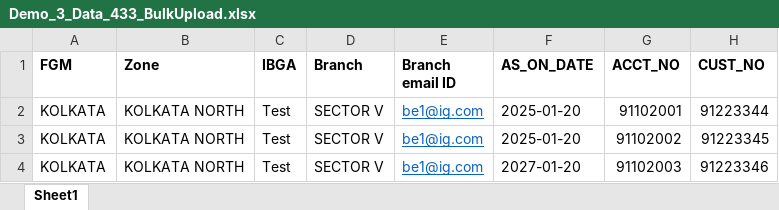
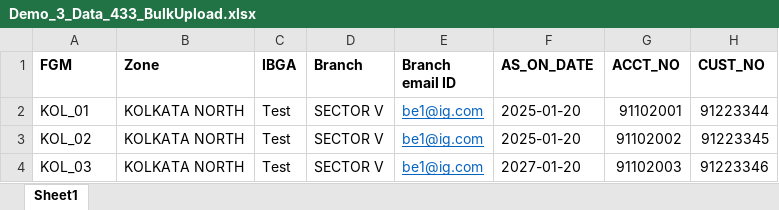
Before and after one commit to 1channel-saas/1Channel-E2E_TestAutomation-Preprod, an Excel workbook: Data_Files/Demo_3_Data_433_BulkUpload.xlsx, sheet Sheet1, drawn as a sheet; only a part is shown; values as stored, in another font and other column widths than the file's, no borders; the diff names each change by its address in the sheet, - before the commit and + after, or states it on an @@ line.

Commit message:
debug_matches implement & minor enhancement
1. implemented debug matches functionality
2. enhanced bulk upload customer for 433 with parameterized test accounts

```diff
--- a/Data_Files/Demo_3_Data_433_BulkUpload.xlsx (sheet Sheet1)
+++ b/Data_Files/Demo_3_Data_433_BulkUpload.xlsx (sheet Sheet1)
-A2 (FGM): KOLKATA
+A2 (FGM): KOL_01
-A3 (FGM): KOLKATA
+A3 (FGM): KOL_02
-A4 (FGM): KOLKATA
+A4 (FGM): KOL_03
```
Also changed, not shown: Data_Files/Test_5_Data_433_BulkUpload.xlsx, 50 other files.
